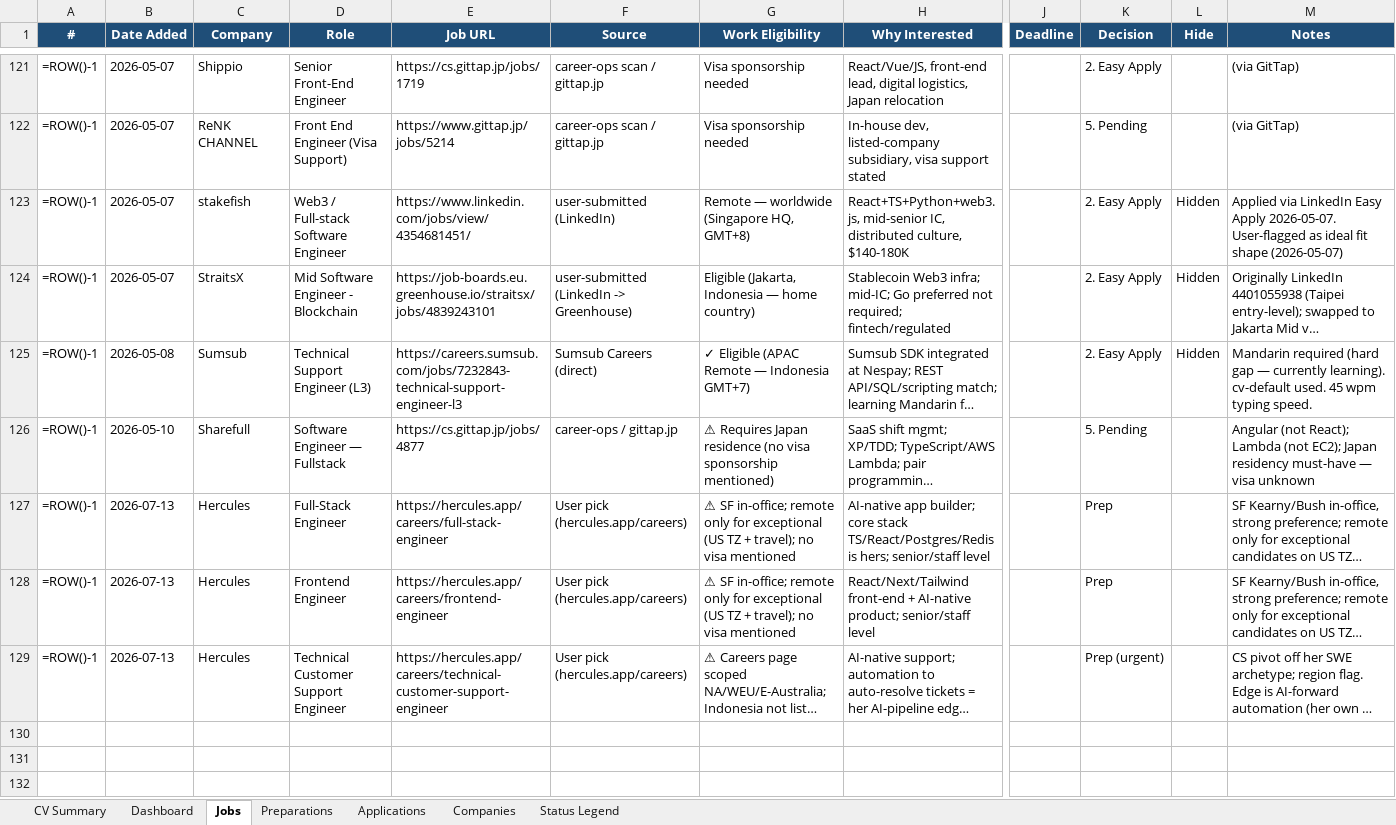
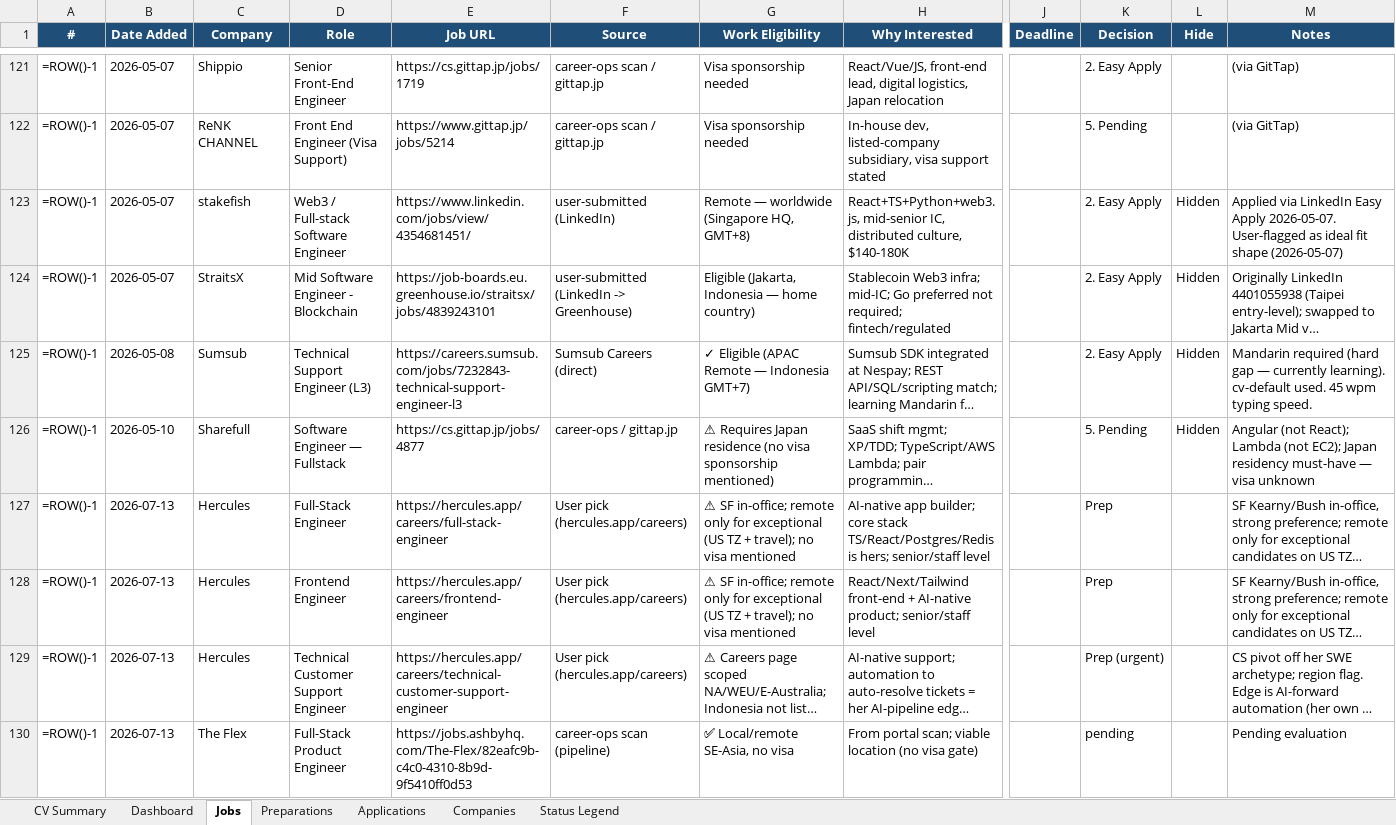
Before and after one commit to aliyanamu/career-ops, an Excel workbook: Job_Hunting_Progress.xlsx, sheet Jobs, drawn as a sheet; only a part is shown, gaps mark what is left out; long unchanged cells end in …; values as stored, in another font and other column widths than the file's, no borders; formulas without a stored value are shown as written; conditional formats not drawn; rows hold the shown columns only; the diff covers the shown part only; the diff names each change by its address in the sheet, - before the commit and + after, or states it on an @@ line.

```diff
--- a/Job_Hunting_Progress.xlsx (sheet Jobs)
+++ b/Job_Hunting_Progress.xlsx (sheet Jobs)
-L126 (Hide): (empty)
+L126 (Hide): Hidden
+row 130: =ROW()-1 | 2026-07-13 | The Flex | Full-Stack Product Engineer | https://jobs.ashbyhq.com/The-Flex/82eafc9b-c4c0-4310-8b9d-9f5410ff0d53 | career-ops scan (pipeline) | ✅ Local/remote SE-Asia, no visa | From portal scan; viable location (no visa gate) |  | pending |  | Pending evaluation
```
Also changed, not shown: 13 added rows and 38 edited cells elsewhere in this sheet, 1 other file.
